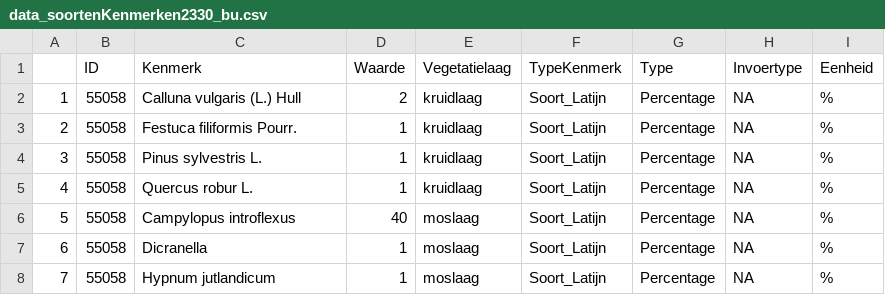
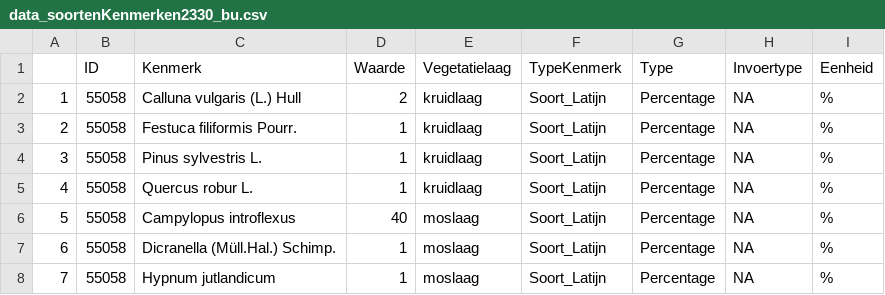
Before and after one commit to inbo/LSVI, a CSV file: inst/vbdata/data_soortenKenmerken2330_bu.csv, drawn as a sheet.

```diff
--- a/inst/vbdata/data_soortenKenmerken2330_bu.csv
+++ b/inst/vbdata/data_soortenKenmerken2330_bu.csv
@@ -6,3 +6,3 @@
 "5";55058;"Campylopus introflexus";40;"moslaag";"Soort_Latijn";"Percentage";NA;"%"
-"6";55058;"Dicranella";1;"moslaag";"Soort_Latijn";"Percentage";NA;"%"
+"6";55058;"Dicranella (Müll.Hal.) Schimp.";1;"moslaag";"Soort_Latijn";"Percentage";NA;"%"
 "7";55058;"Hypnum jutlandicum";1;"moslaag";"Soort_Latijn";"Percentage";NA;"%"
```
Also changed, not shown: inst/vbdata/Opname4030soortenKenmerken.csv, inst/vbdata/Opname4030soortenKenmerkenv2tot.csv, 6 other files.
